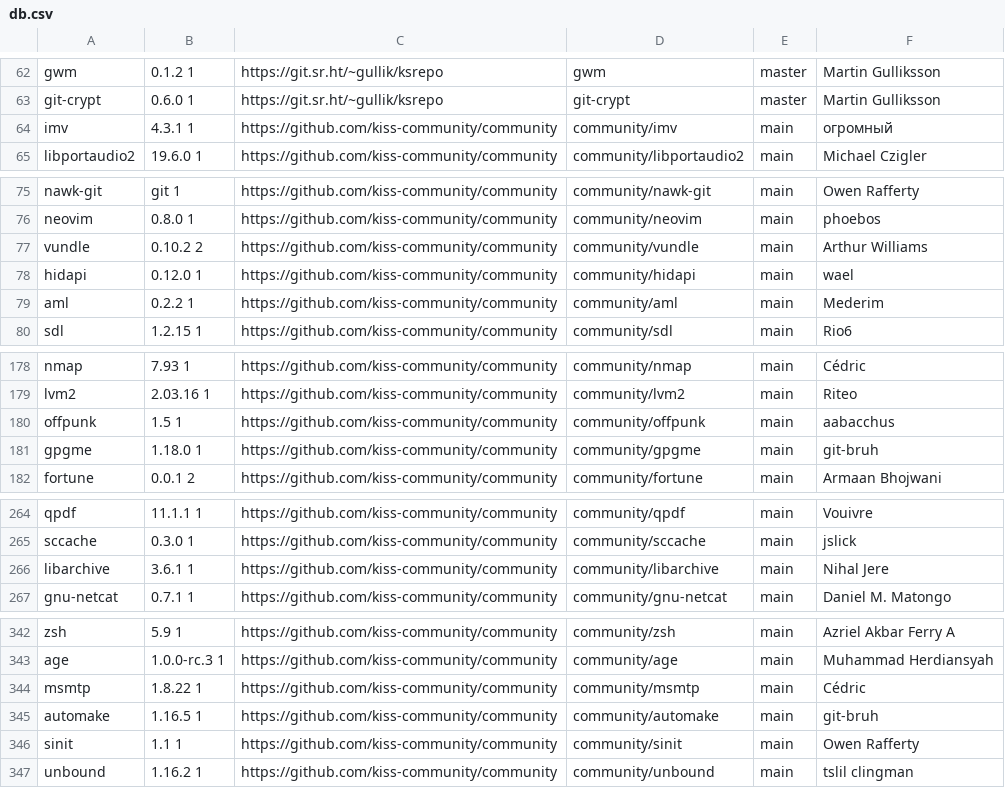
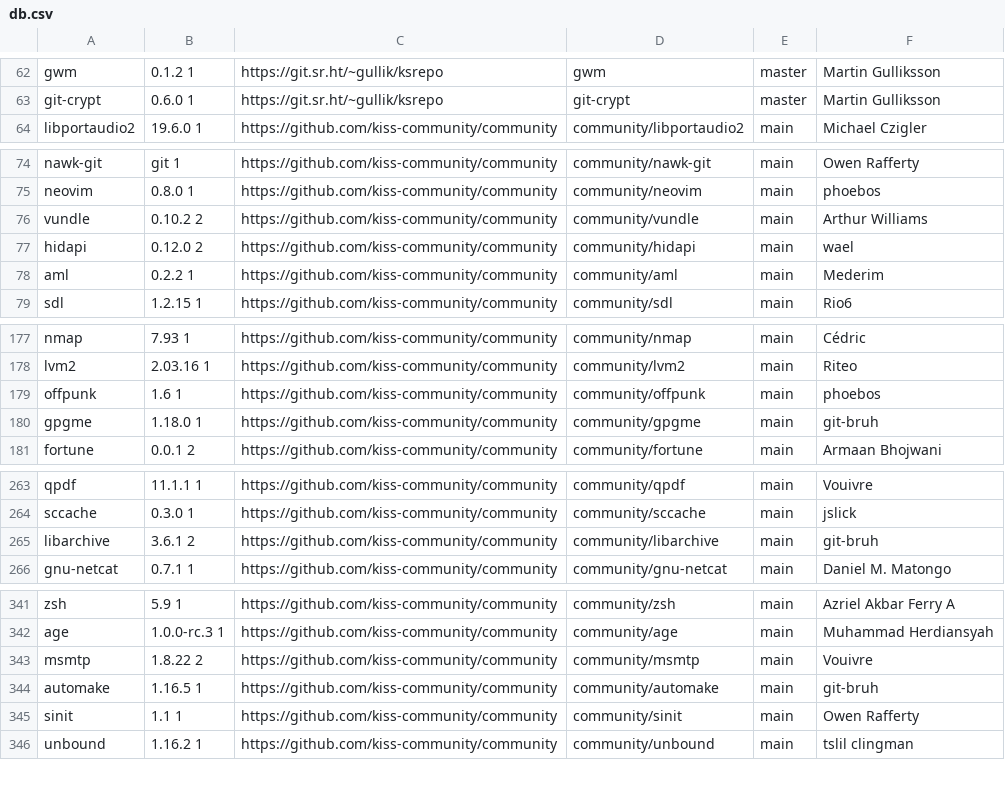
Before and after one commit to jedahan/kiss-find, a CSV file: db.csv, drawn as a sheet; only a part is shown, gaps mark what is left out; the diff covers the shown part only.

Commit message:
Deploying to github-pages from @ jedahan/kiss-find@3086d0214fa5b9c3d1a2b1b5bbba985af28d2fc7 🚀

```diff
--- a/db.csv
+++ b/db.csv
@@ -63,3 +63,2 @@ gwm,0.1.2 1,https://git.sr.ht/~gullik/ksrepo,gwm,master,"Martin Gulliksson"," "
 git-crypt,0.6.0 1,https://git.sr.ht/~gullik/ksrepo,git-crypt,master,"Martin Gulliksson"," "
-imv, 4.3.1 1,https://github.com/kiss-community/community,community/imv,main,"огромный"," "
 libportaudio2,19.6.0 1,https://github.com/kiss-community/community,community/libportaudio2,main,"Michael Czigler"," "
@@ -77,3 +76,3 @@ neovim,0.8.0 1,https://github.com/kiss-community/community,community/neovim,main
 vundle,0.10.2 2,https://github.com/kiss-community/community,community/vundle,main,"Arthur Williams"," "
-hidapi,0.12.0 1,https://github.com/kiss-community/community,community/hidapi,main,"wael"," "
+hidapi,0.12.0 2,https://github.com/kiss-community/community,community/hidapi,main,"wael"," "
 aml,0.2.2 1,https://github.com/kiss-community/community,community/aml,main,"Mederim"," "
@@ -179,3 +178,3 @@ nmap,7.93 1 ,https://github.com/kiss-community/community,community/nmap,main,"C
 lvm2,2.03.16 1,https://github.com/kiss-community/community,community/lvm2,main,"Riteo"," "
-offpunk,1.5 1,https://github.com/kiss-community/community,community/offpunk,main,"aabacchus"," "
+offpunk,1.6 1,https://github.com/kiss-community/community,community/offpunk,main,"phoebos"," "
 gpgme,1.18.0 1,https://github.com/kiss-community/community,community/gpgme,main,"git-bruh"," "
@@ -265,3 +264,3 @@ qpdf,11.1.1 1 ,https://github.com/kiss-community/community,community/qpdf,main,"
 sccache,0.3.0 1,https://github.com/kiss-community/community,community/sccache,main,"jslick"," "
-libarchive,3.6.1 1,https://github.com/kiss-community/community,community/libarchive,main,"Nihal Jere"," "
+libarchive,3.6.1 2,https://github.com/kiss-community/community,community/libarchive,main,"git-bruh"," "
 gnu-netcat,0.7.1 1 ,https://github.com/kiss-community/community,community/gnu-netcat,main,"Daniel M. Matongo"," "
@@ -343,3 +342,3 @@ zsh,5.9 1,https://github.com/kiss-community/community,community/zsh,main,"Azriel
 age,1.0.0-rc.3 1,https://github.com/kiss-community/community,community/age,main,"Muhammad Herdiansyah"," "
-msmtp,1.8.22 1,https://github.com/kiss-community/community,community/msmtp,main,"Cédric"," "
+msmtp,1.8.22 2,https://github.com/kiss-community/community,community/msmtp,main,"Vouivre"," "
 automake,1.16.5 1,https://github.com/kiss-community/community,community/automake,main,"git-bruh"," "
```
Also changed, not shown: 1 edited cell elsewhere in this file, 1 other file.
